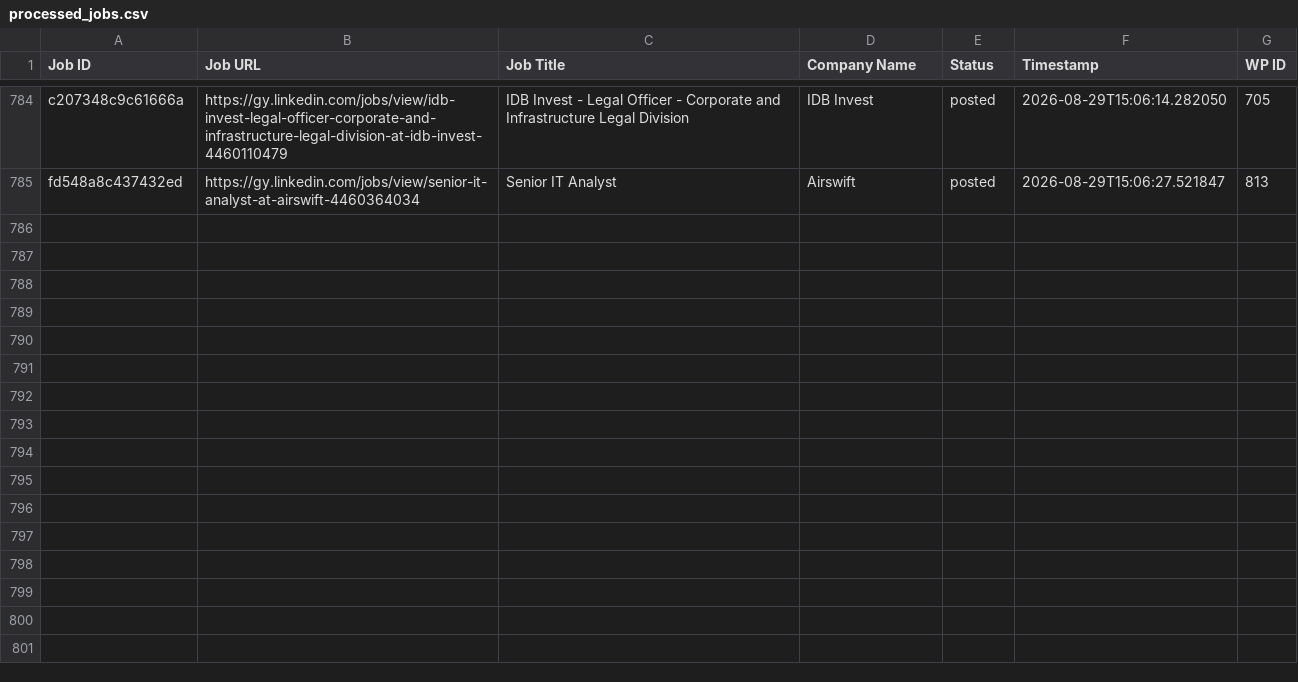
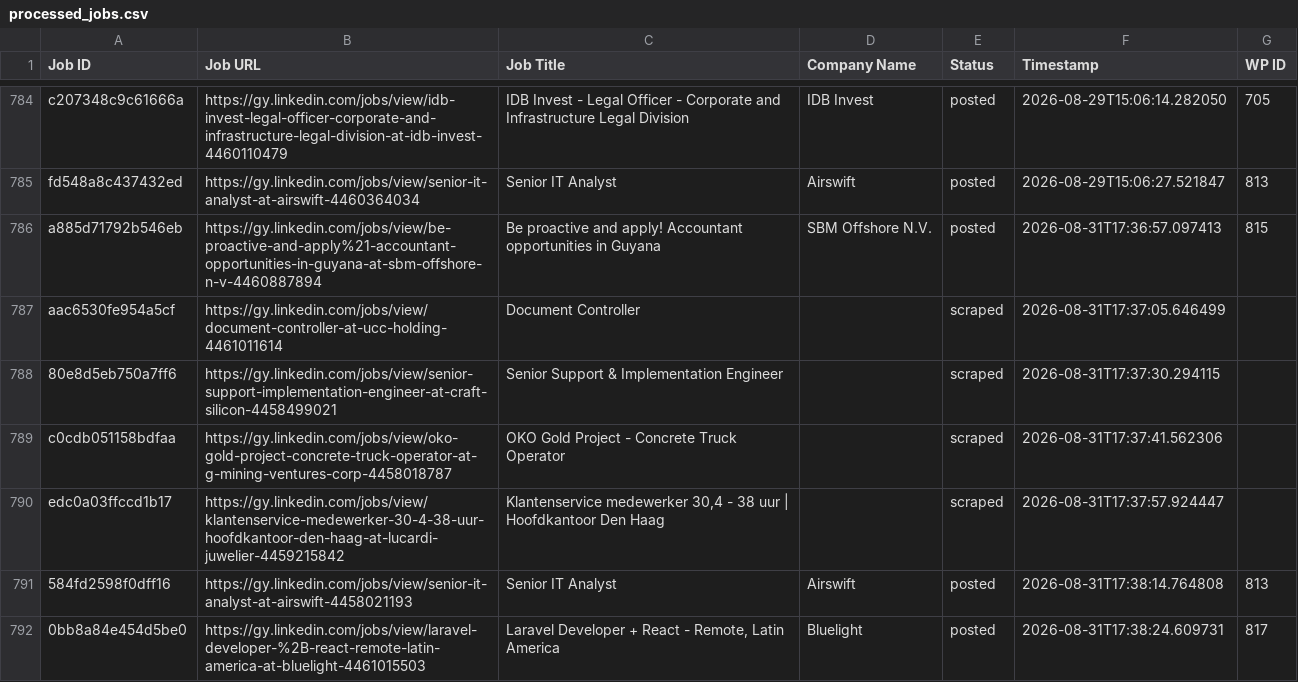
Before and after one commit to mimusdesign/gy, a CSV file: processed_jobs.csv, drawn as a sheet; only a part is shown, gaps mark what is left out.

```diff
--- a/processed_jobs.csv
+++ b/processed_jobs.csv
@@ -791 +791,8 @@ c207348c9c61666a,https://gy.linkedin.com/jobs/view/idb-invest-legal-officer-corp
 fd548a8c437432ed,https://gy.linkedin.com/jobs/view/senior-it-analyst-at-airswift-4460364034,Senior IT Analyst,Airswift,posted,2026-08-29T15:06:27.521847,813
+a885d71792b546eb,https://gy.linkedin.com/jobs/view/be-proactive-and-apply%21-accountant-opportunities-in-guyana-at-sbm-offshore-n-v-4460887894,Be proactive and apply! Accountant opportunities in Guyana,SBM Offshore N.V.,posted,2026-08-31T17:36:57.097413,815
+aac6530fe954a5cf,https://gy.linkedin.com/jobs/view/document-controller-at-ucc-holding-4461011614,Document Controller,,scraped,2026-08-31T17:37:05.646499,
+80e8d5eb750a7ff6,https://gy.linkedin.com/jobs/view/senior-support-implementation-engineer-at-craft-silicon-4458499021,Senior Support & Implementation Engineer,,scraped,2026-08-31T17:37:30.294115,
+c0cdb051158bdfaa,https://gy.linkedin.com/jobs/view/oko-gold-project-concrete-truck-operator-at-g-mining-ventures-corp-4458018787,OKO Gold Project - Concrete Truck Operator,,scraped,2026-08-31T17:37:41.562306,
+edc0a03ffccd1b17,https://gy.linkedin.com/jobs/view/klantenservice-medewerker-30-4-38-uur-hoofdkantoor-den-haag-at-lucardi-juwelier-4459215842,"Klantenservice medewerker 30,4 - 38 uur | Hoofdkantoor Den Haag",,scraped,2026-08-31T17:37:57.924447,
+584fd2598f0dff16,https://gy.linkedin.com/jobs/view/senior-it-analyst-at-airswift-4458021193,Senior IT Analyst,Airswift,posted,2026-08-31T17:38:14.764808,813
+0bb8a84e454d5be0,https://gy.linkedin.com/jobs/view/laravel-developer-%2B-react-remote-latin-america-at-bluelight-4461015503,"Laravel Developer + React - Remote, Latin America",Bluelight,posted,2026-08-31T17:38:24.609731,817
```
